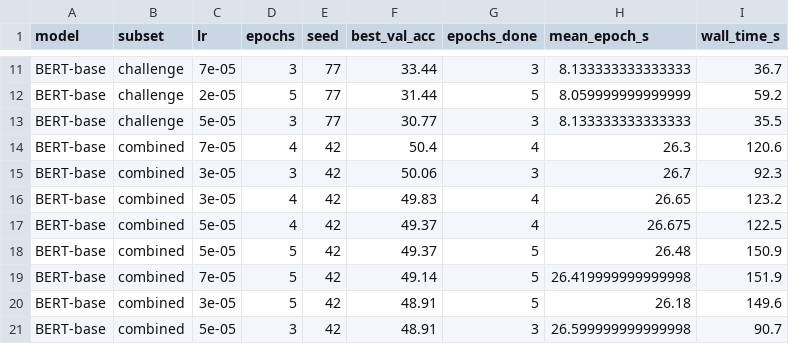
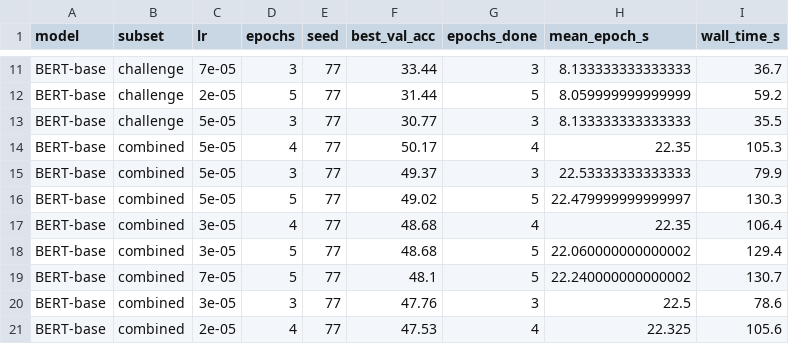
Before and after one commit to WilliamLiSDFZ/CSE151B_Project, a CSV file: results/analysis/t2_all_runs.csv, drawn as a sheet; only a part is shown, gaps mark what is left out; the diff covers the shown part only.

```diff
--- a/results/analysis/t2_all_runs.csv
+++ b/results/analysis/t2_all_runs.csv
@@ -13,9 +13,9 @@ BERT-base,challenge,2e-05,5,77,31.44,5,8.059999999999999,59.2
 BERT-base,challenge,5e-05,3,77,30.77,3,8.133333333333333,35.5
-BERT-base,combined,7e-05,4,42,50.4,4,26.3,120.6
-BERT-base,combined,3e-05,3,42,50.06,3,26.7,92.3
-BERT-base,combined,3e-05,4,42,49.83,4,26.65,123.2
-BERT-base,combined,5e-05,4,42,49.37,4,26.675,122.5
-BERT-base,combined,5e-05,5,42,49.37,5,26.48,150.9
-BERT-base,combined,7e-05,5,42,49.14,5,26.419999999999998,151.9
-BERT-base,combined,3e-05,5,42,48.91,5,26.18,149.6
-BERT-base,combined,5e-05,3,42,48.91,3,26.599999999999998,90.7
+BERT-base,combined,5e-05,4,77,50.17,4,22.35,105.3
+BERT-base,combined,5e-05,3,77,49.37,3,22.53333333333333,79.9
+BERT-base,combined,5e-05,5,77,49.02,5,22.479999999999997,130.3
+BERT-base,combined,3e-05,4,77,48.68,4,22.35,106.4
+BERT-base,combined,3e-05,5,77,48.68,5,22.060000000000002,129.4
+BERT-base,combined,7e-05,5,77,48.1,5,22.240000000000002,130.7
+BERT-base,combined,3e-05,3,77,47.76,3,22.5,78.6
+BERT-base,combined,2e-05,4,77,47.53,4,22.325,105.6
```
Also changed, not shown: 9 added rows and 26 edited cells elsewhere in this file, results/analysis/t1_main_results.csv, 17 other files.
